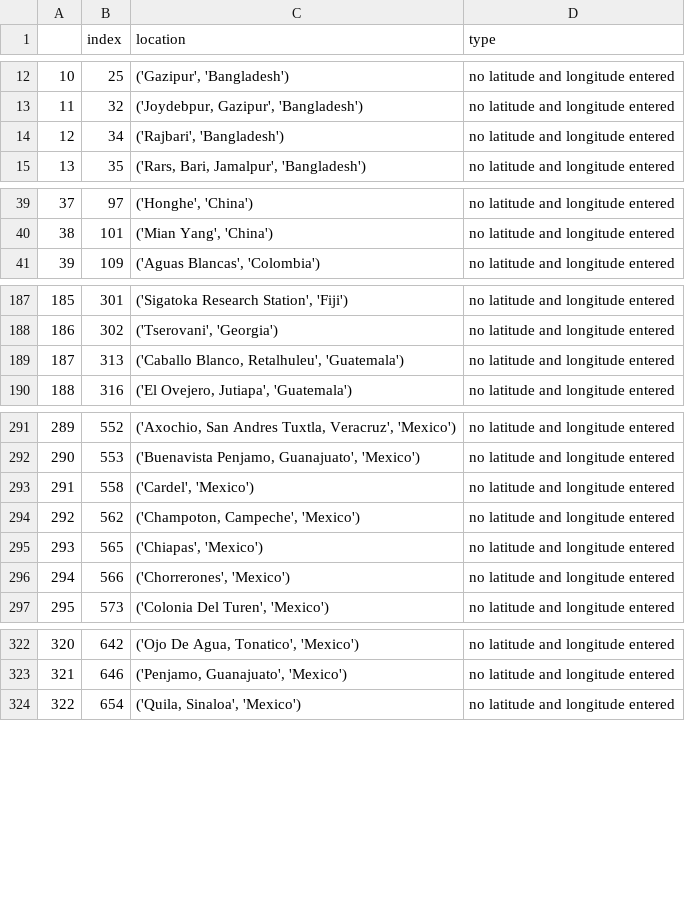
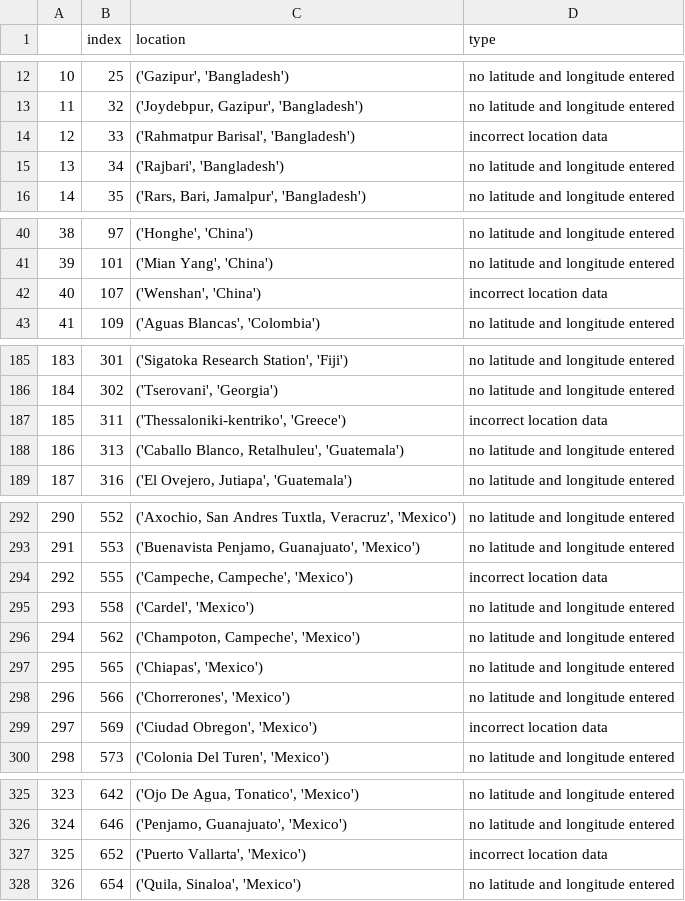
Before and after one commit to Sammy-F/IaaGeoDataCleaning, a CSV file: IaaGeoDataCleaning/incorrect_validation_log_2018-06-07 .csv, drawn as a sheet; only a part is shown, gaps mark what is left out; addresses are those after the commit; the diff covers the shown part only; the diff names each change by its address in the sheet, - before the commit and + after, or states it on an @@ line.

```diff
--- a/IaaGeoDataCleaning/incorrect_validation_log_2018-06-07 .csv
+++ b/IaaGeoDataCleaning/incorrect_validation_log_2018-06-07 .csv
+row 14: 12 | 33 | ('Rahmatpur Barisal', 'Bangladesh') | incorrect location data
@@ column A renumbered between rows 15 and 563 @@
+row 42: 40 | 107 | ('Wenshan', 'China') | incorrect location data
+row 187: 185 | 311 | ('Thessaloniki-kentriko', 'Greece') | incorrect location data
+row 294: 292 | 555 | ('Campeche, Campeche', 'Mexico') | incorrect location data
+row 299: 297 | 569 | ('Ciudad Obregon', 'Mexico') | incorrect location data
+row 327: 325 | 652 | ('Puerto Vallarta', 'Mexico') | incorrect location data
```
Also changed, not shown: 9 added rows and 7 removed rows elsewhere in this file, IaaGeoDataCleaning/correct_validation_lol_2018-06-07 .csv, 10 other files.
